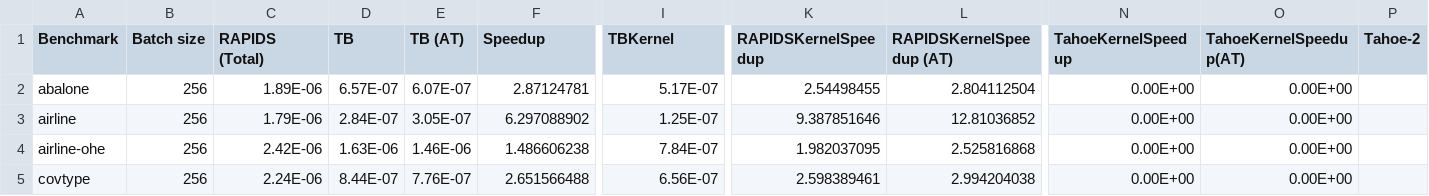
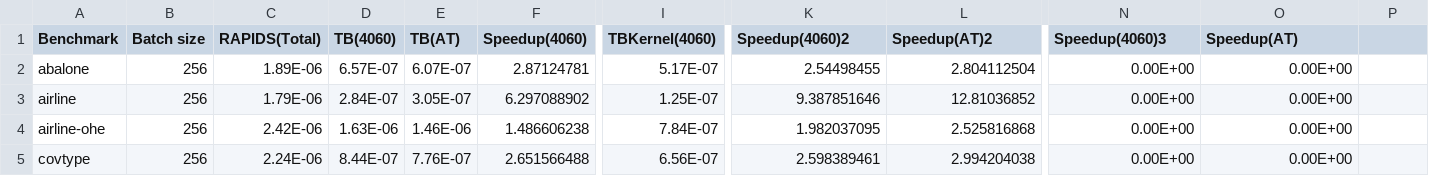
Before and after one commit to asprasad/treebeard, a CSV file: results/T400_holmes_results.csv, drawn as a sheet; only a part is shown, gaps mark what is left out; the diff names each change by its address in the sheet, - before the commit and + after, or states it on an @@ line.

```diff
--- a/results/T400_holmes_results.csv
+++ b/results/T400_holmes_results.csv
-C1: RAPIDS (Total)
+C1: RAPIDS(Total)
-D1: TB
+D1: TB(4060)
-E1: TB (AT)
+E1: TB(AT)
-F1: Speedup
+F1: Speedup(4060)
-I1: TBKernel
+I1: TBKernel(4060)
-K1: RAPIDSKernelSpeedup
+K1: Speedup(4060)2
-L1: RAPIDSKernelSpeedup (AT)
+L1: Speedup(AT)2
-N1: TahoeKernelSpeedup
+N1: Speedup(4060)3
-O1: TahoeKernelSpeedup(AT)
+O1: Speedup(AT)
-P1: Tahoe-2
+P1: (empty)
```
Also changed, not shown: 15 other files.
